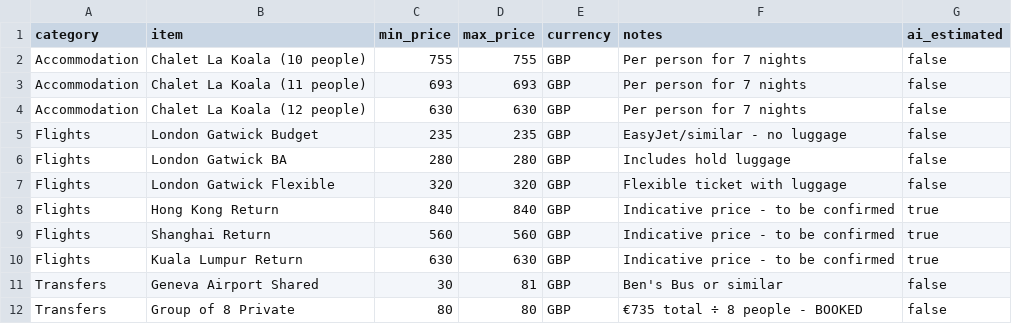
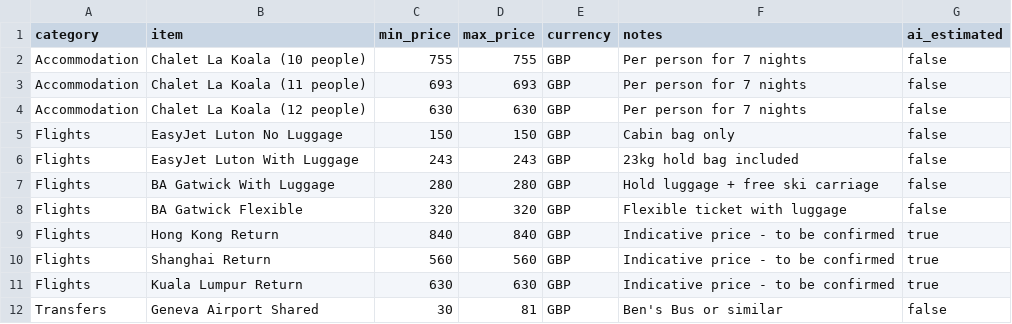
Before and after one commit to chitintim/dec25-ski, a CSV file: _data/costs.csv, drawn as a sheet; only a part is shown; the shorter side is filled out with more unchanged rows.

```diff
--- a/_data/costs.csv
+++ b/_data/costs.csv
@@ -4,5 +4,6 @@ Accommodation,Chalet La Koala (11 people),693,693,GBP,Per person for 7 nights,fa
 Accommodation,Chalet La Koala (12 people),630,630,GBP,Per person for 7 nights,false
-Flights,London Gatwick Budget,235,235,GBP,EasyJet/similar - no luggage,false
-Flights,London Gatwick BA,280,280,GBP,Includes hold luggage,false
-Flights,London Gatwick Flexible,320,320,GBP,Flexible ticket with luggage,false
+Flights,EasyJet Luton No Luggage,150,150,GBP,Cabin bag only,false
+Flights,EasyJet Luton With Luggage,243,243,GBP,23kg hold bag included,false
+Flights,BA Gatwick With Luggage,280,280,GBP,Hold luggage + free ski carriage,false
+Flights,BA Gatwick Flexible,320,320,GBP,Flexible ticket with luggage,false
 Flights,Hong Kong Return,840,840,GBP,Indicative price - to be confirmed,true
```
Also changed, not shown: 2 other files.
